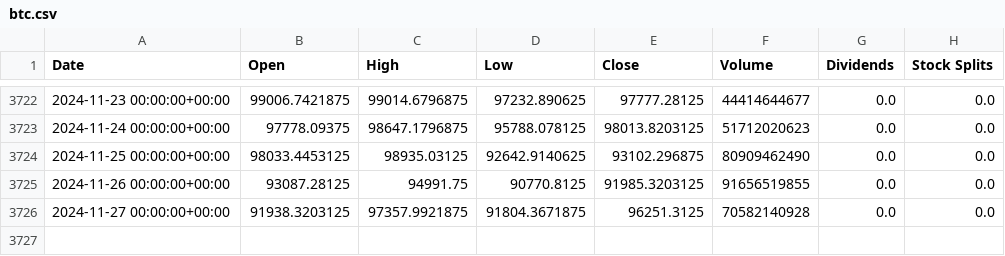
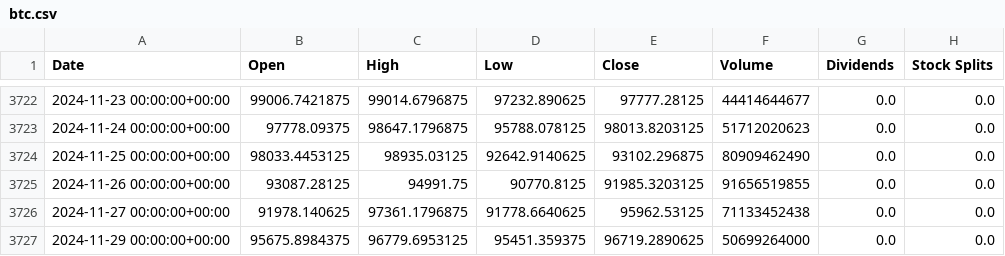
Before and after one commit to preetsanjam/Crypto_Price_Analysis, a CSV file: Datasets/btc.csv, drawn as a sheet; only a part is shown, gaps mark what is left out.

```diff
--- a/Datasets/btc.csv
+++ b/Datasets/btc.csv
@@ -3725,2 +3725,3 @@ Date,Open,High,Low,Close,Volume,Dividends,Stock Splits
 2024-11-26 00:00:00+00:00,93087.28125,94991.75,90770.8125,91985.3203125,91656519855,0.0,0.0
-2024-11-27 00:00:00+00:00,91938.3203125,97357.9921875,91804.3671875,96251.3125,70582140928,0.0,0.0
+2024-11-27 00:00:00+00:00,91978.140625,97361.1796875,91778.6640625,95962.53125,71133452438,0.0,0.0
+2024-11-29 00:00:00+00:00,95675.8984375,96779.6953125,95451.359375,96719.2890625,50699264000,0.0,0.0
```
Also changed, not shown: Datasets/doge.csv, Datasets/ethereum.csv.
